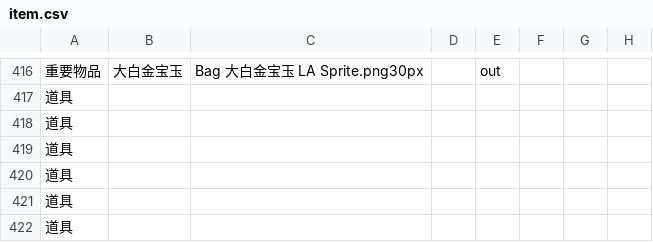
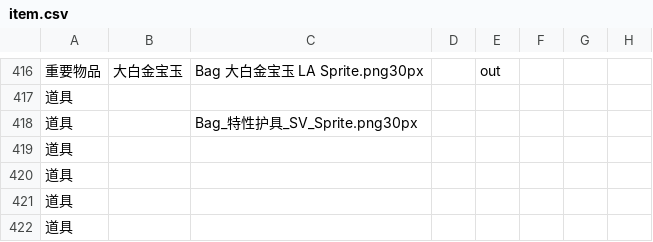
Before and after one commit to Dumeng/pm-dataset, a CSV file: dataset/item.csv, drawn as a sheet; only a part is shown, gaps mark what is left out; the diff names each change by its address in the sheet, - before the commit and + after, or states it on an @@ line.

```diff
--- a/dataset/item.csv
+++ b/dataset/item.csv
-C418: (empty)
+C418: Bag_特性护具_SV_Sprite.png30px
```
Also changed, not shown: dataset/ability.csv.
